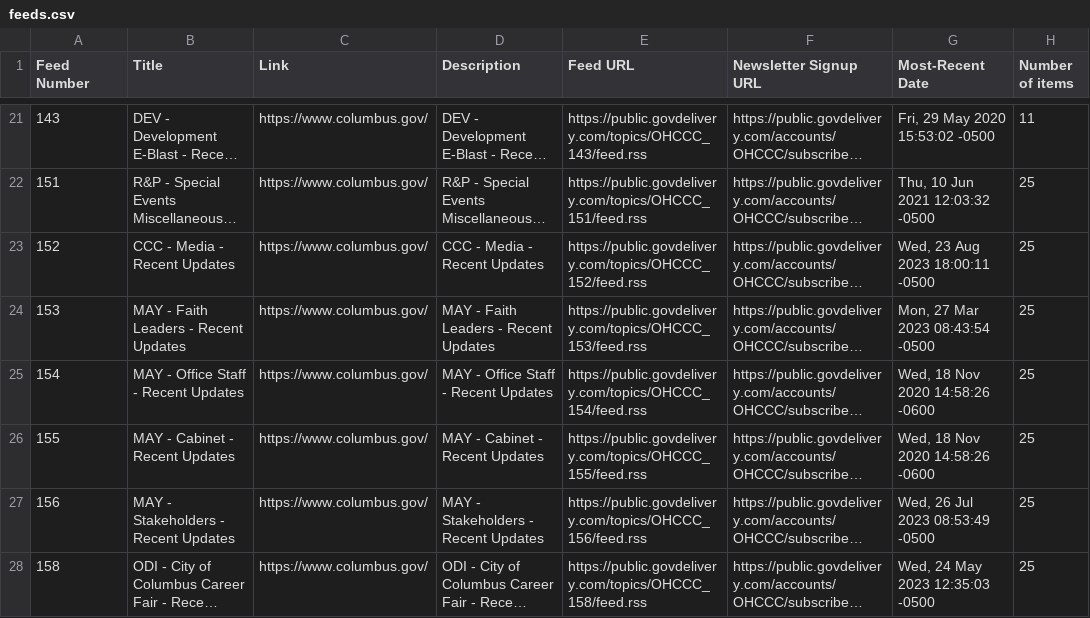
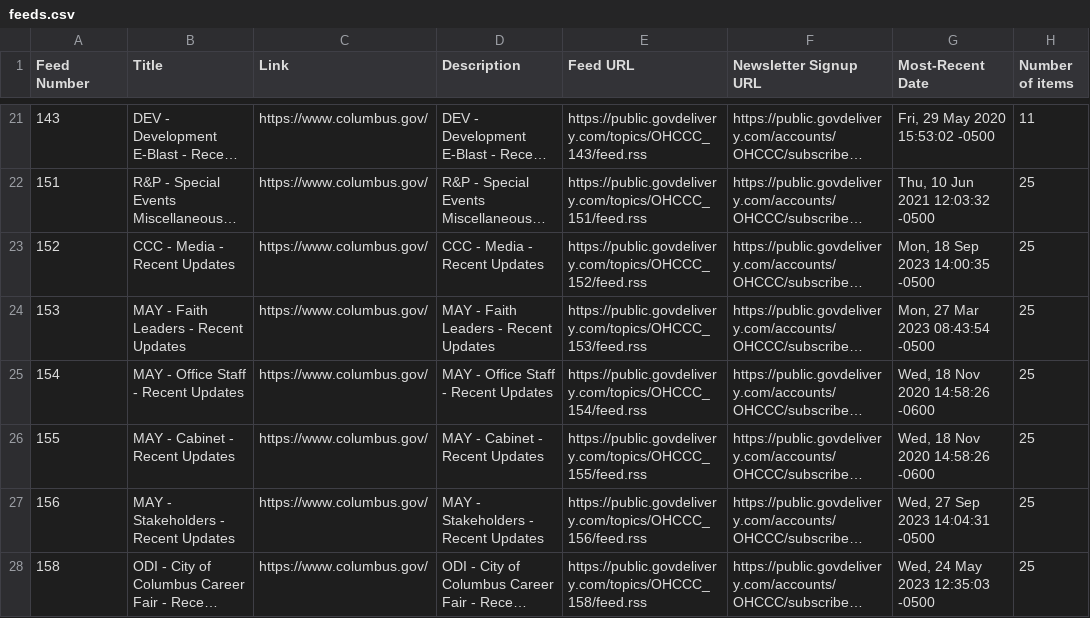
Before and after one commit to benlk/columbus-govdelivery-rss, a CSV file: feeds.csv, drawn as a sheet; only a part is shown, gaps mark what is left out; long unchanged cells end in …; the diff covers the shown part only; the diff names each change by its address in the sheet, - before the commit and + after, or states it on an @@ line.

```diff
--- a/feeds.csv
+++ b/feeds.csv
-G23 (Most-Recent Date): Wed, 23 Aug 2023 18:00:11 -0500
+G23 (Most-Recent Date): Mon, 18 Sep 2023 14:00:35 -0500
-G27 (Most-Recent Date): Wed, 26 Jul 2023 08:53:49 -0500
+G27 (Most-Recent Date): Wed, 27 Sep 2023 14:04:31 -0500
```
Also changed, not shown: 4 added rows and 93 edited cells elsewhere in this file, 1 other file.
